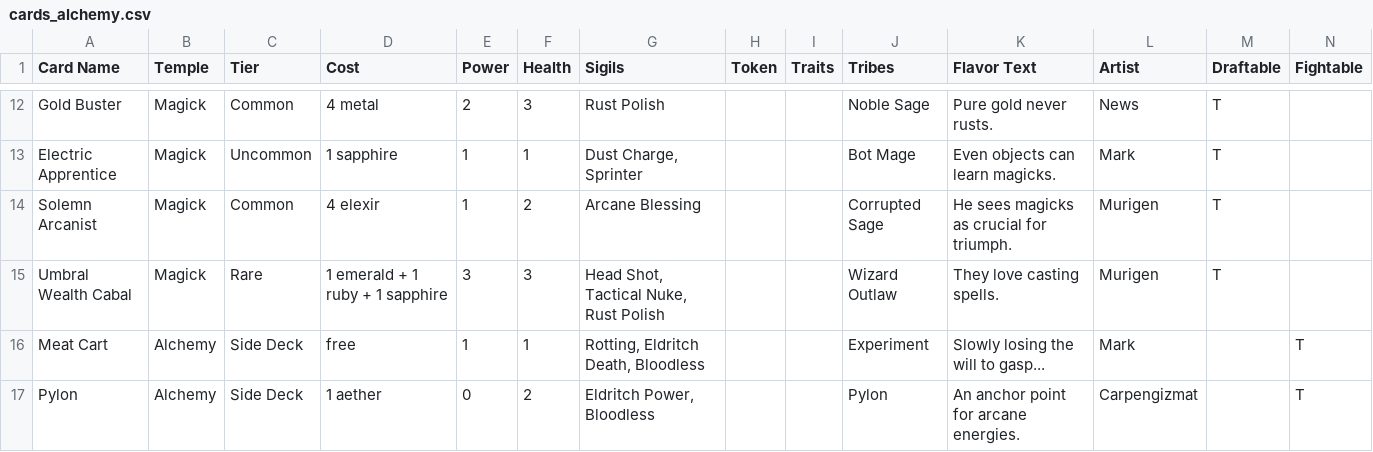
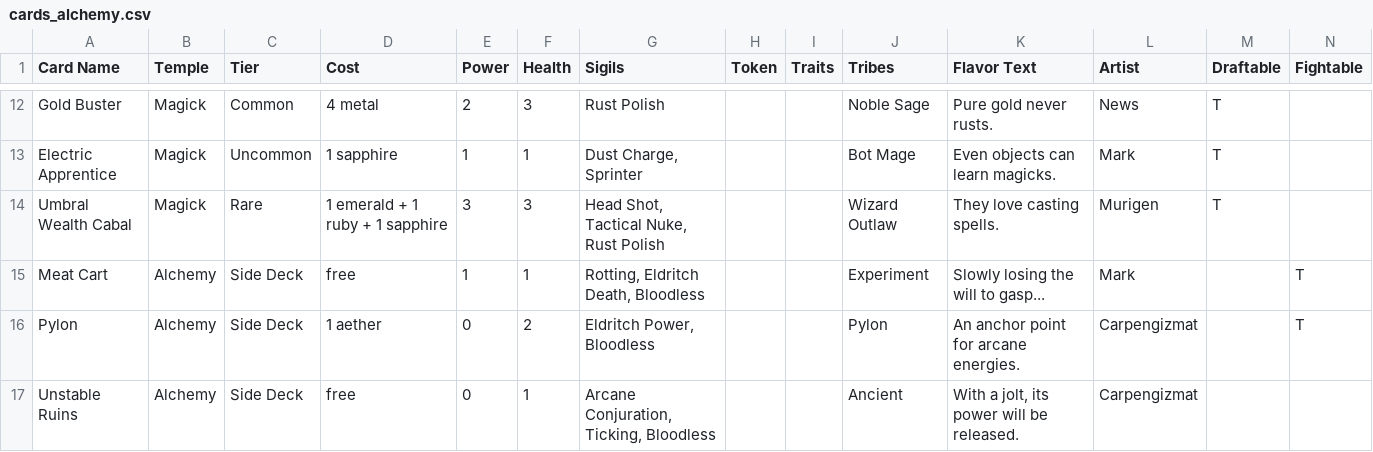
Before and after one commit to Blakeline-was-taken/card-storage, a CSV file: cards_alchemy.csv, drawn as a sheet; only a part is shown, gaps mark what is left out; the shorter side is filled out with more unchanged rows; rows hold the shown columns only; the diff names each change by its address in the sheet, - before the commit and + after, or states it on an @@ line.

```diff
--- a/cards_alchemy.csv
+++ b/cards_alchemy.csv
-row 14: Solemn Arcanist | Magick | Common | 4 elexir | 1 | 2 | Arcane Blessing |  |  | Corrupted Sage | He sees magicks as crucial for triumph. | Murigen | T
```
Also changed, not shown: cards.csv, 5 other files.
